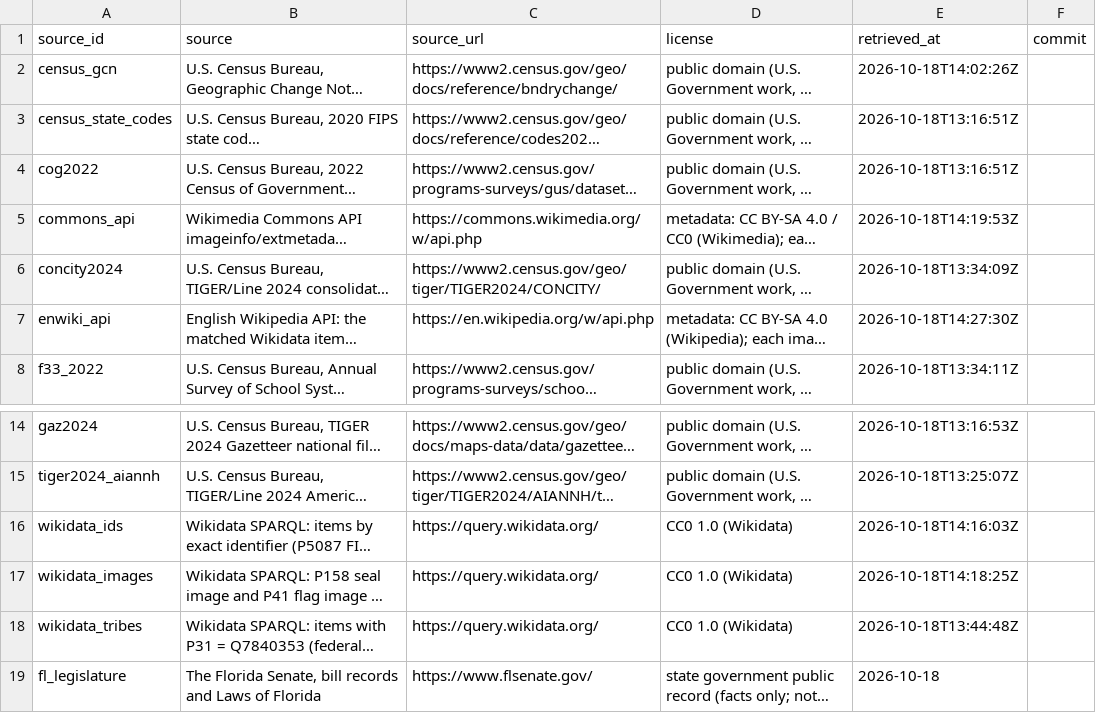
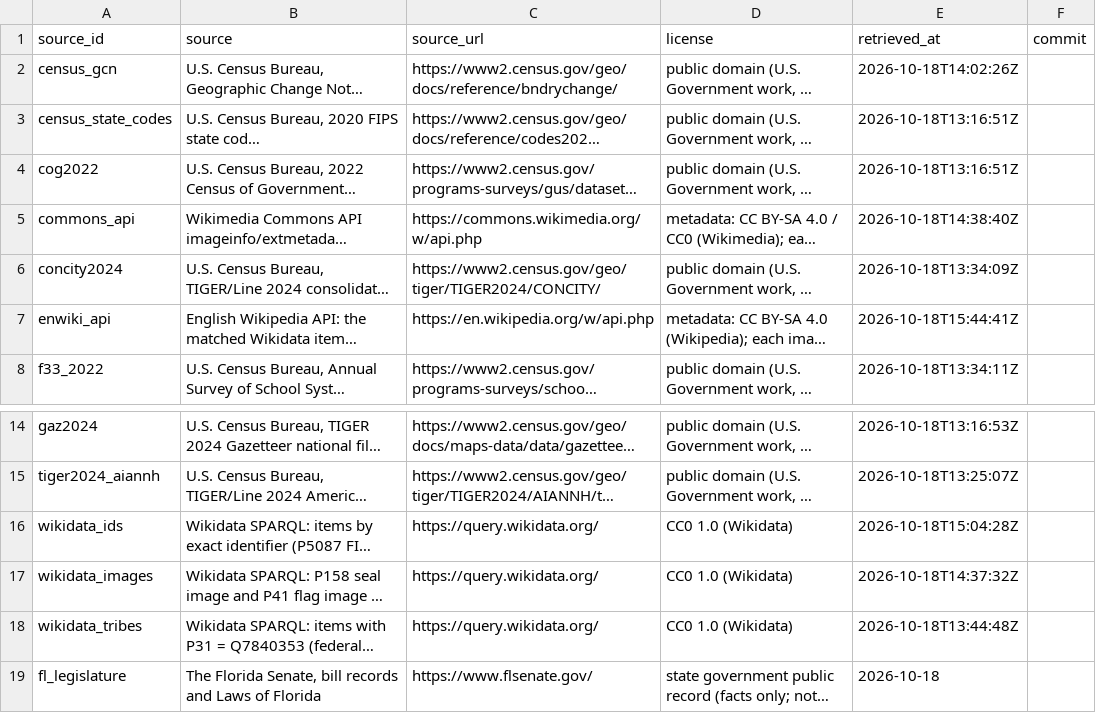
Before and after one commit to ge0r9b/us-districts, a CSV file: data-v3/institutions/governments/sources.csv, drawn as a sheet; only a part is shown, gaps mark what is left out; long unchanged cells end in …; the diff names each change by its address in the sheet, - before the commit and + after, or states it on an @@ line.

Commit message:
governments: enwiki seal fallback for municipalities and townships (2,723 + 1,333 seals; single-file, uniqueness and not-a-state-seal rules); hash-keyed API cache; compact summary sources

```diff
--- a/data-v3/institutions/governments/sources.csv
+++ b/data-v3/institutions/governments/sources.csv
-E5 (retrieved_at): 2026-10-18T14:19:53Z
+E5 (retrieved_at): 2026-10-18T14:38:40Z
-E7 (retrieved_at): 2026-10-18T14:27:30Z
+E7 (retrieved_at): 2026-10-18T15:44:41Z
-E16 (retrieved_at): 2026-10-18T14:16:03Z
+E16 (retrieved_at): 2026-10-18T15:04:28Z
-E17 (retrieved_at): 2026-10-18T14:18:25Z
+E17 (retrieved_at): 2026-10-18T14:37:32Z
```
Also changed, not shown: 8 other files.
